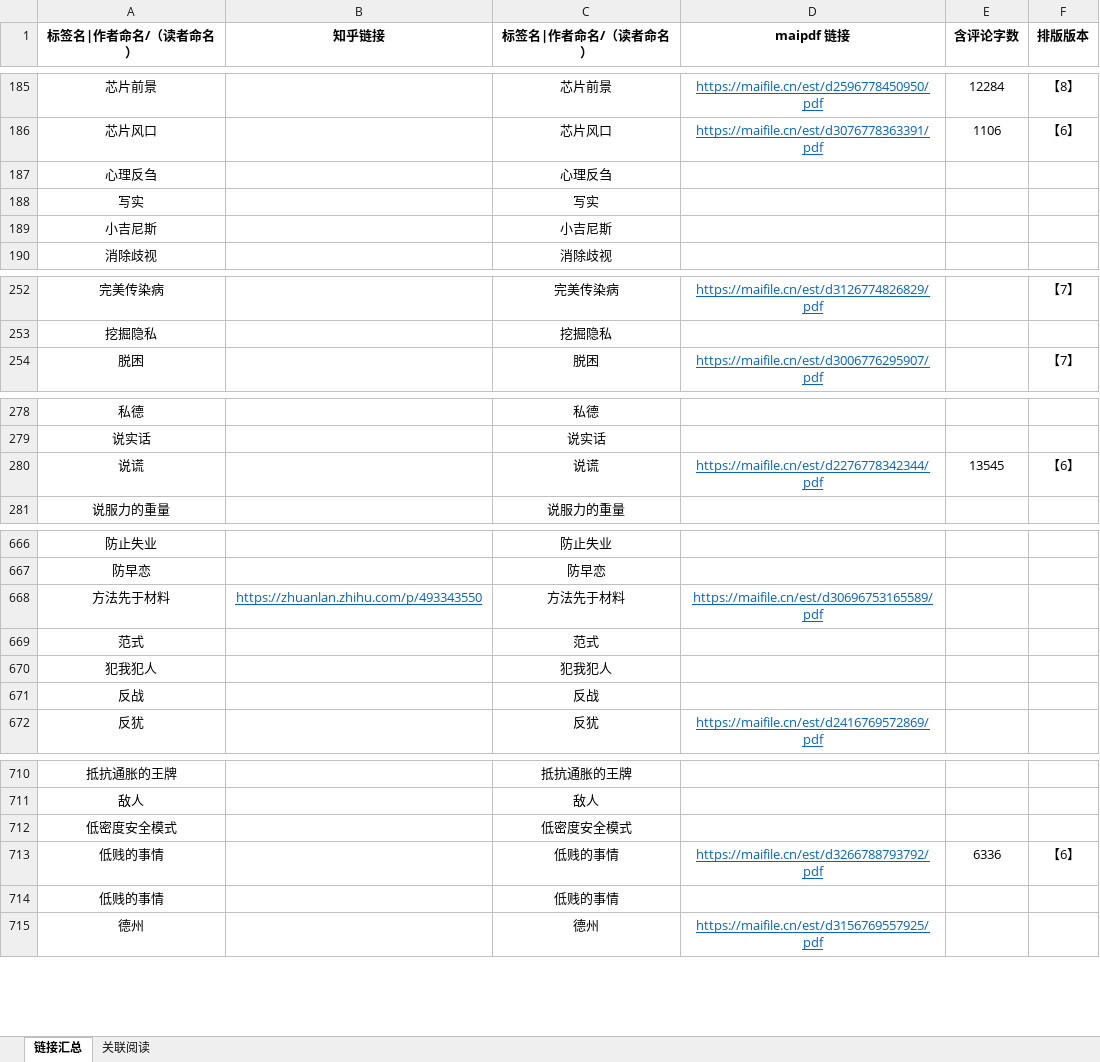
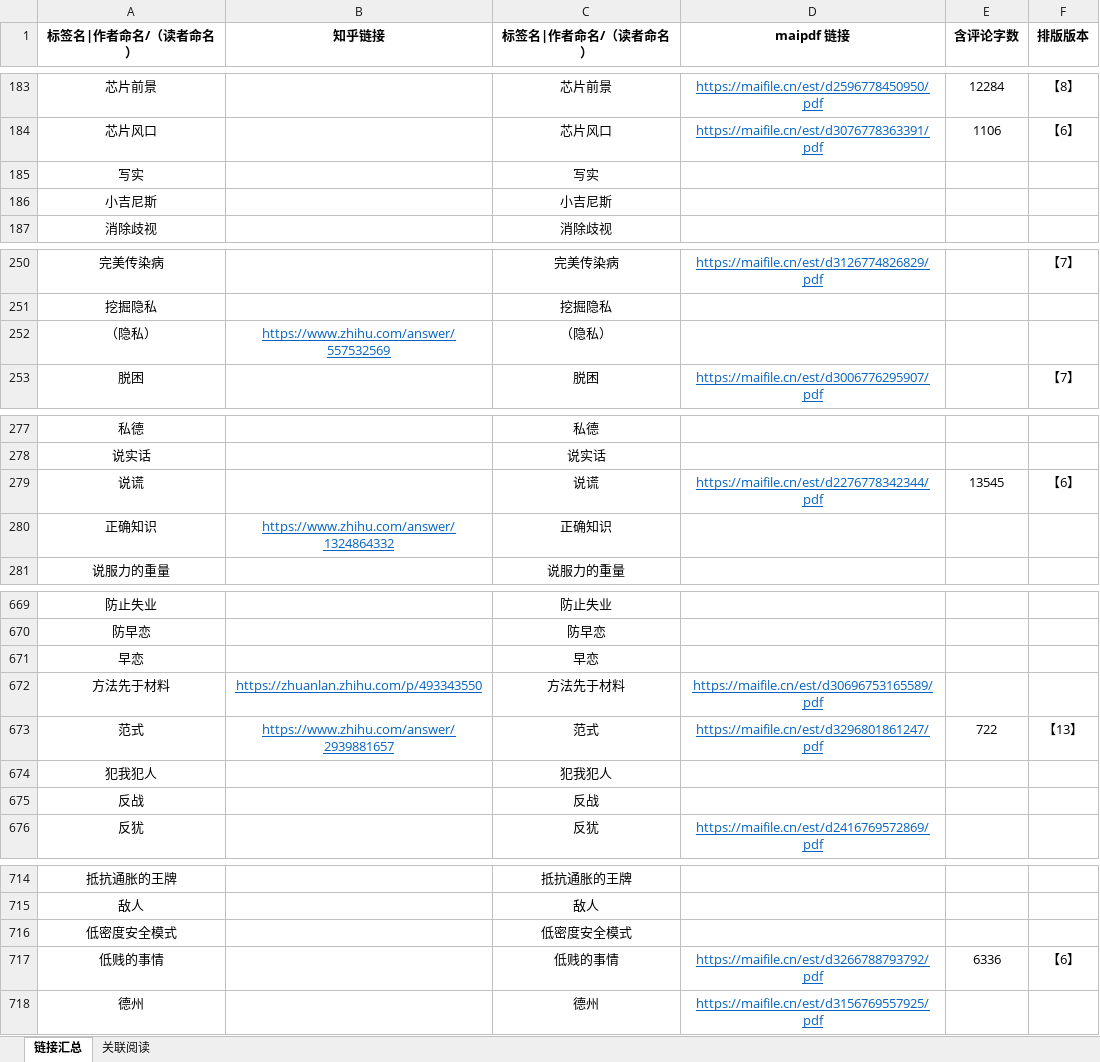
Before and after one commit to LKHRFUDI/Caritas-Learning, an Excel workbook: 链接汇总.xlsx, sheet 链接汇总, drawn as a sheet; only a part is shown, gaps mark what is left out; values as stored, in another font and other column widths than the file's, no borders; removed rows and columns are numbered as before the commit, all else as after; the diff covers the shown part only; the diff names each change by its address in the sheet, - before the commit and + after, or states it on an @@ line.

```diff
--- a/链接汇总.xlsx (sheet 链接汇总)
+++ b/链接汇总.xlsx (sheet 链接汇总)
-row 187: 心理反刍 |  | 心理反刍
+row 252: （隐私） | https://www.zhihu.com/answer/557532569 | （隐私）
+row 280: 正确知识 | https://www.zhihu.com/answer/1324864332 | 正确知识
+row 671: 早恋 |  | 早恋
-B673 (知乎链接): (empty)
+B673 (知乎链接): https://www.zhihu.com/answer/2939881657
-D673 (maipdf 链接): (empty)
+D673 (maipdf 链接): https://maifile.cn/est/d3296801861247/pdf
-E673 (含评论字数): (empty)
+E673 (含评论字数): 722
-F673 (排版版本): (empty)
+F673 (排版版本): 【13】
-row 714: 低贱的事情 |  | 低贱的事情
```
Also changed, not shown: 6 added rows, 7 removed rows and 13 edited cells elsewhere in this sheet, sheet 关联阅读, formulas that keep their value, 21 other files.
